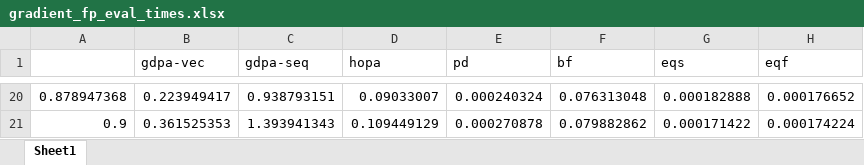
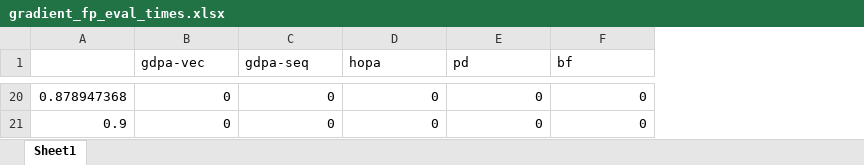
Before and after one commit to rivasjm/gradrts, an Excel workbook: workspace/framework_paper/fp/gradient_fp_eval_times.xlsx, sheet Sheet1, drawn as a sheet; only a part is shown, gaps mark what is left out; values as stored, in another font and other column widths than the file's, no borders; the diff covers the shown part only; the diff names each change by its address in the sheet, - before the commit and + after, or states it on an @@ line.

```diff
--- a/workspace/framework_paper/fp/gradient_fp_eval_times.xlsx (sheet Sheet1)
+++ b/workspace/framework_paper/fp/gradient_fp_eval_times.xlsx (sheet Sheet1)
-column G (eqs), rows 20-21: 0.000182888 | 0.000171422
-column H (eqf), rows 20-21: 0.000176652 | 0.000174224
-B20 (gdpa-vec): 0.223949417
+B20 (gdpa-vec): 0
-C20 (gdpa-seq): 0.938793151
+C20 (gdpa-seq): 0
-D20 (hopa): 0.09033007
+D20 (hopa): 0
-E20 (pd): 0.000240324
+E20 (pd): 0
-F20 (bf): 0.076313048
+F20 (bf): 0
-B21 (gdpa-vec): 0.361525353
+B21 (gdpa-vec): 0
-C21 (gdpa-seq): 1.393941343
+C21 (gdpa-seq): 0
-D21 (hopa): 0.109449129
+D21 (hopa): 0
-E21 (pd): 0.000270878
+E21 (pd): 0
-F21 (bf): 0.079882862
+F21 (bf): 0
```
Also changed, not shown: 90 edited cells elsewhere in this sheet, workspace/framework_paper/fp/gradient_fp_eval_schedulables.xlsx, 8 other files.
